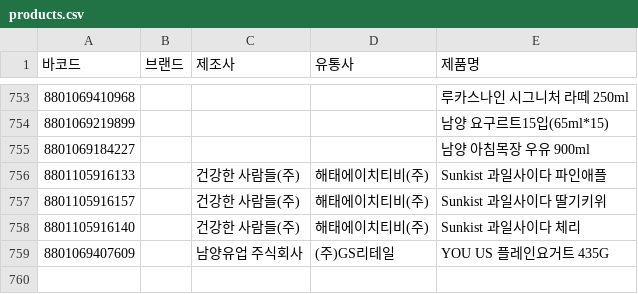
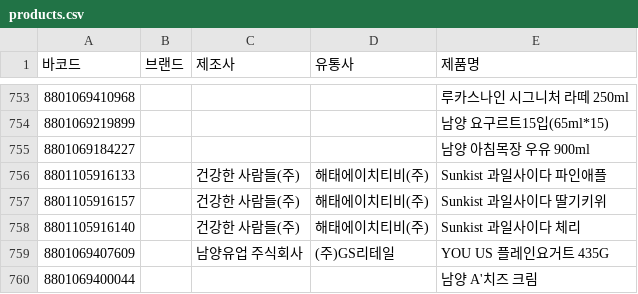
Before and after one commit to NullFull/isnamyang, a CSV file: backend/data/products.csv, drawn as a sheet; only a part is shown, gaps mark what is left out; the diff names each change by its address in the sheet, - before the commit and + after, or states it on an @@ line.

Commit message:
Update products.csv

```diff
--- a/backend/data/products.csv
+++ b/backend/data/products.csv
+row 760: 8801069400044 |  |  |  | 남양 A'치즈 크림
```
